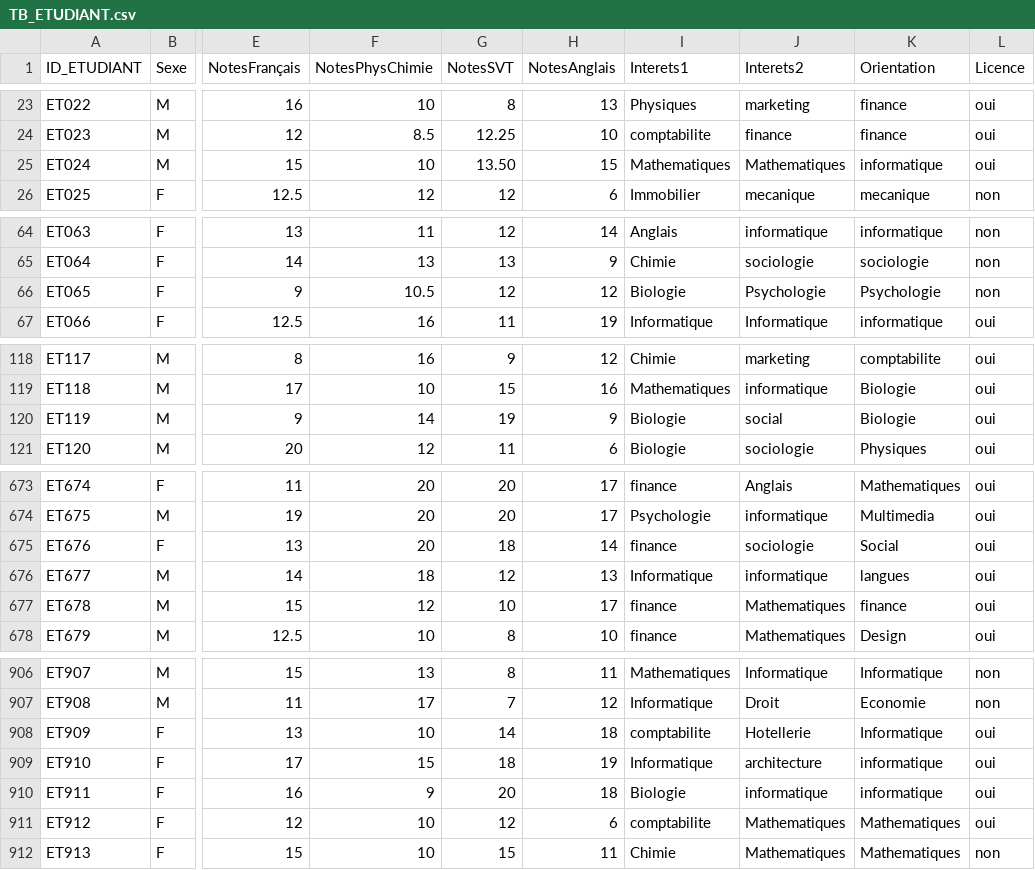
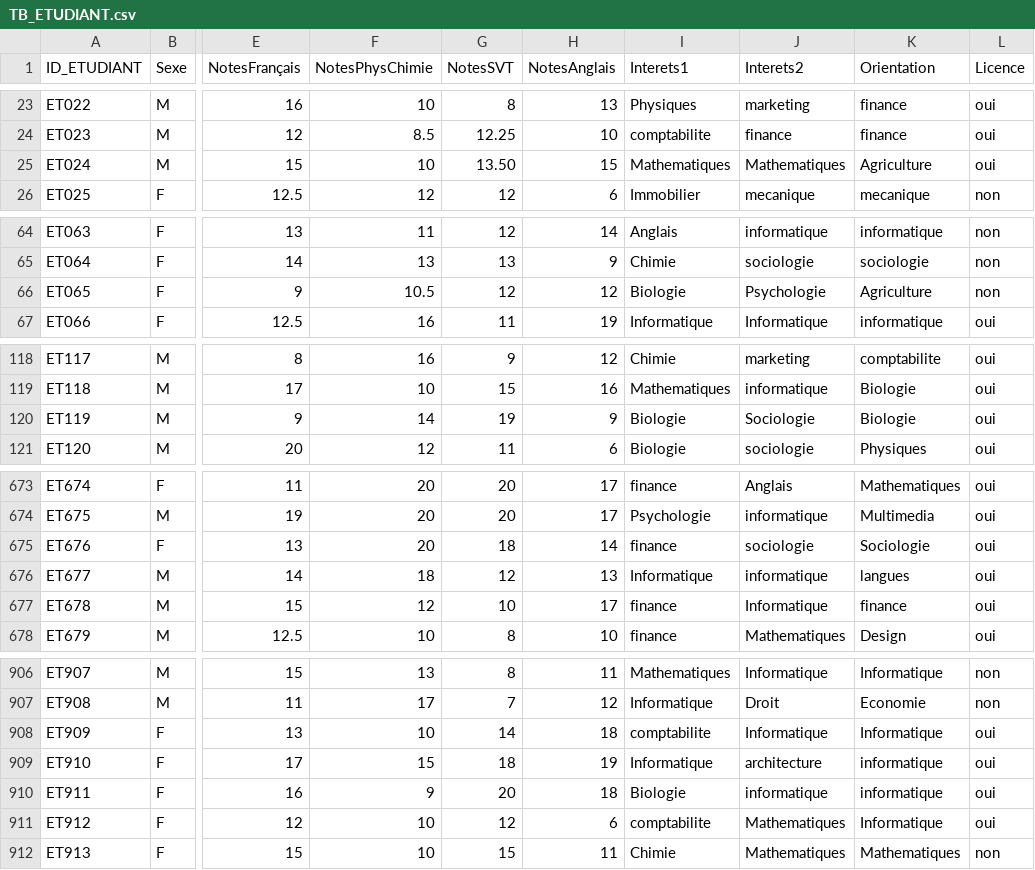
Before and after one commit to Shado2107/orientation_analyse, a CSV file: TB_ETUDIANT.csv, drawn as a sheet; only a part is shown, gaps mark what is left out; the diff covers the shown part only; the diff names each change by its address in the sheet, - before the commit and + after, or states it on an @@ line.

```diff
--- a/TB_ETUDIANT.csv
+++ b/TB_ETUDIANT.csv
-K25 (Orientation): informatique
+K25 (Orientation): Agriculture
-K66 (Orientation): Psychologie
+K66 (Orientation): Agriculture
-J120 (Interets2): social
+J120 (Interets2): Sociologie
-K675 (Orientation): Social
+K675 (Orientation): Sociologie
-J677 (Interets2): Mathematiques
+J677 (Interets2): Informatique
-J908 (Interets2): Hotellerie
+J908 (Interets2): Informatique
-K911 (Orientation): Mathematiques
+K911 (Orientation): Informatique
```
Also changed, not shown: 28 edited cells elsewhere in this file, 6 other files.
